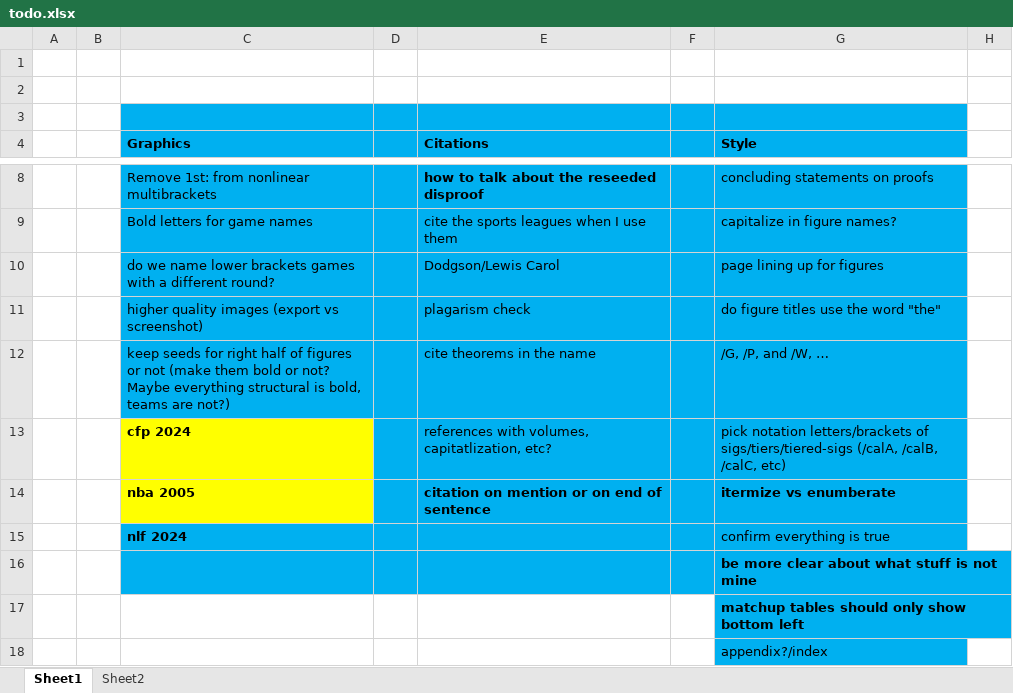
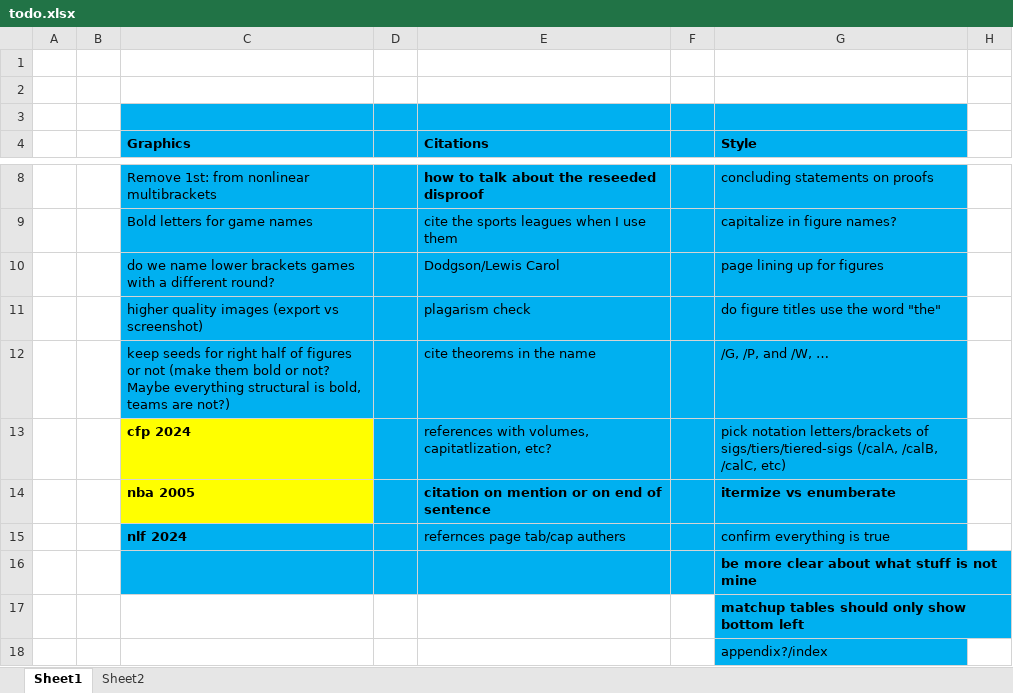
Before and after one commit to leofried/thesis, an Excel workbook: thesis-tex/excels/todo.xlsx, sheet Sheet1, drawn as a sheet; only a part is shown, gaps mark what is left out; values as stored, in another font and other column widths than the file's, no borders; the diff names each change by its address in the sheet, - before the commit and + after, or states it on an @@ line.

```diff
--- a/thesis-tex/excels/todo.xlsx (sheet Sheet1)
+++ b/thesis-tex/excels/todo.xlsx (sheet Sheet1)
-E15 (Citations): (empty)
+E15 (Citations): refernces page tab/cap authers
```
Also changed, not shown: thesis-tex/excels/references.xlsx, 12 other files.
